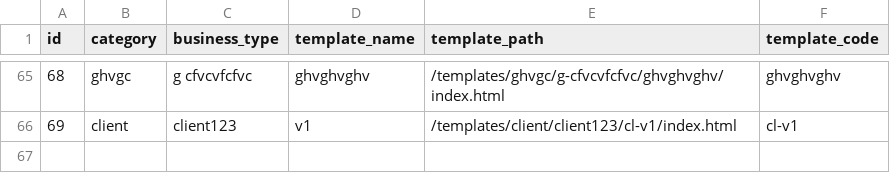
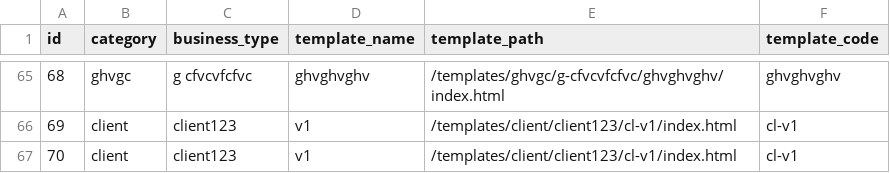
Before and after one commit to relladinesh/AgenticThatWAAS, a CSV file: data csv/business_templates.csv, drawn as a sheet; only a part is shown, gaps mark what is left out; the diff names each change by its address in the sheet, - before the commit and + after, or states it on an @@ line.

Commit message:
Auto-sync: Add template cl-v1

```diff
--- a/data csv/business_templates.csv
+++ b/data csv/business_templates.csv
+row 67: 70 | client | client123 | v1 | /templates/client/client123/cl-v1/index.html | cl-v1
```
